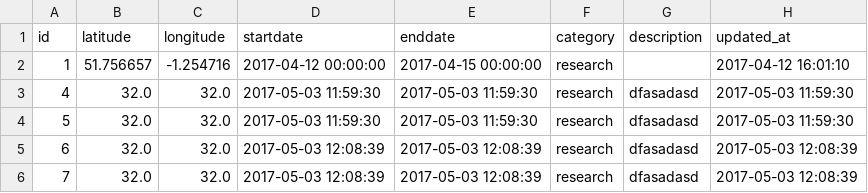
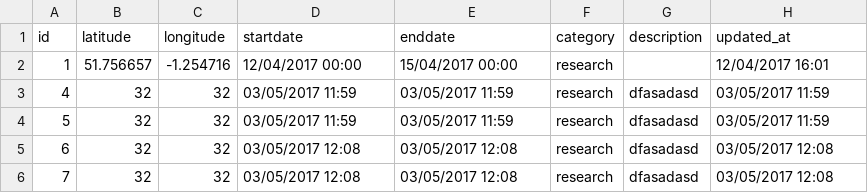
Before and after one commit to gwynethbradbury/itdb, a CSV file: projects/map/data/example_import.csv, drawn as a sheet.

Commit message:
can upload from xls assuming tablename and page name in xls are the same

```diff
--- a/projects/map/data/example_import.csv
+++ b/projects/map/data/example_import.csv
@@ -1,6 +1,6 @@
 id,latitude,longitude,startdate,enddate,category,description,updated_at
-1,51.756657,-1.254716,2017-04-12 00:00:00,2017-04-15 00:00:00,research,,2017-04-12 16:01:10
-4,32.0,32.0,2017-05-03 11:59:30,2017-05-03 11:59:30,research,dfasadasd,2017-05-03 11:59:30
-5,32.0,32.0,2017-05-03 11:59:30,2017-05-03 11:59:30,research,dfasadasd,2017-05-03 11:59:30
-6,32.0,32.0,2017-05-03 12:08:39,2017-05-03 12:08:39,research,dfasadasd,2017-05-03 12:08:39
-7,32.0,32.0,2017-05-03 12:08:39,2017-05-03 12:08:39,research,dfasadasd,2017-05-03 12:08:39
+1,51.756657,-1.254716,12/04/2017 00:00,15/04/2017 00:00,research,,12/04/2017 16:01
+4,32,32,03/05/2017 11:59,03/05/2017 11:59,research,dfasadasd,03/05/2017 11:59
+5,32,32,03/05/2017 11:59,03/05/2017 11:59,research,dfasadasd,03/05/2017 11:59
+6,32,32,03/05/2017 12:08,03/05/2017 12:08,research,dfasadasd,03/05/2017 12:08
+7,32,32,03/05/2017 12:08,03/05/2017 12:08,research,dfasadasd,03/05/2017 12:08
```
Also changed, not shown: 22 other files.
